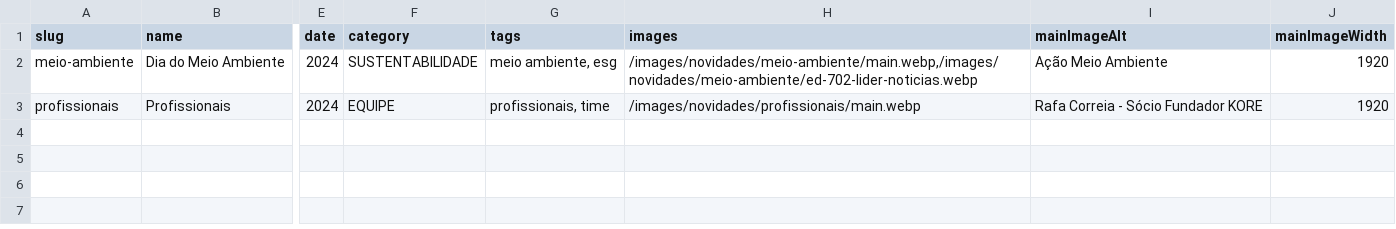
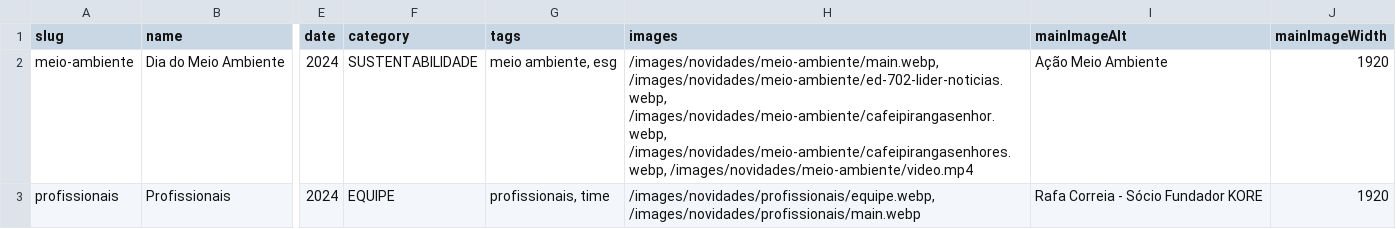
Before and after one commit to Kevinvem04/kore-websiteinstitucional, a CSV file: news.csv, drawn as a sheet; only a part is shown, gaps mark what is left out; the diff names each change by its address in the sheet, - before the commit and + after, or states it on an @@ line.

Commit message:
chore: atualizações de layout, correções de UI e ajustes de SEO

```diff
--- a/news.csv
+++ b/news.csv
-H2 (images): /images/novidades/meio-ambiente/main.webp,/images/novidades/meio-ambiente/ed-702-lider-noticias.webp
+H2 (images): /images/novidades/meio-ambiente/main.webp, /images/novidades/meio-ambiente/ed-702-lider-noticias.webp, /images/novidades/meio-ambiente/cafeipirangasenhor.webp, /images/novidades/meio-ambiente/cafeipirangasenhores.webp, /images/novidades/meio-ambiente/video.mp4
-H3 (images): /images/novidades/profissionais/main.webp
+H3 (images): /images/novidades/profissionais/equipe.webp, /images/novidades/profissionais/main.webp
```
Also changed, not shown: clients.csv, projetos.csv, 15 other files.
